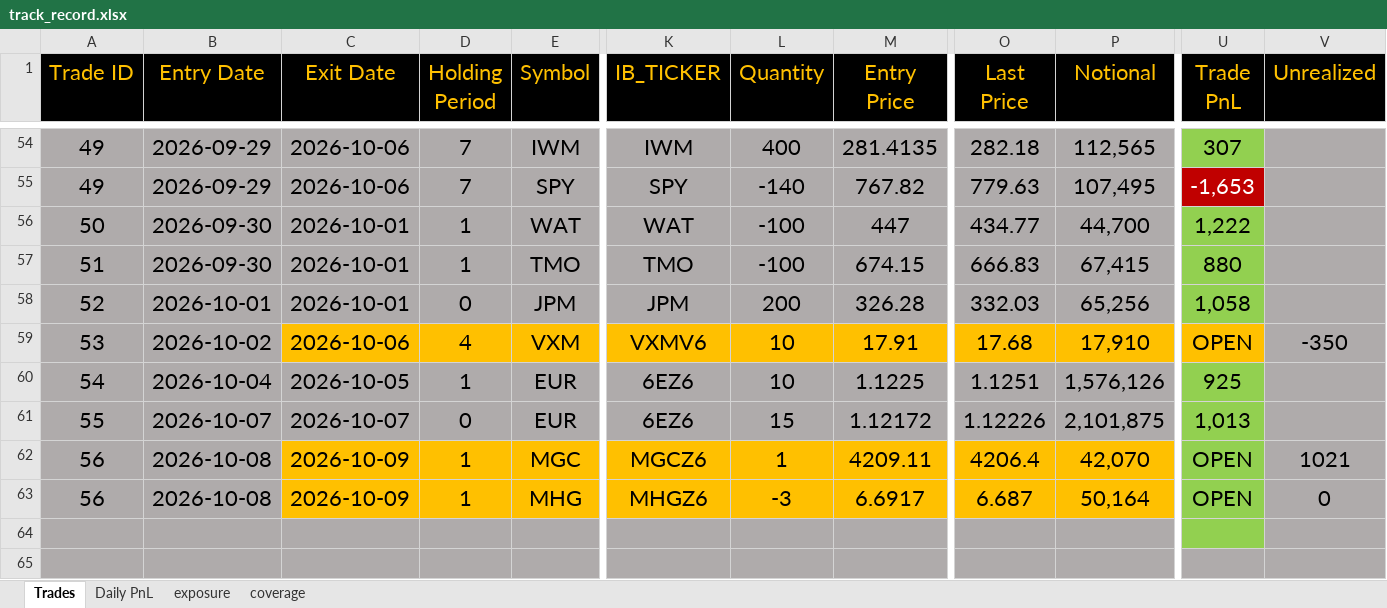
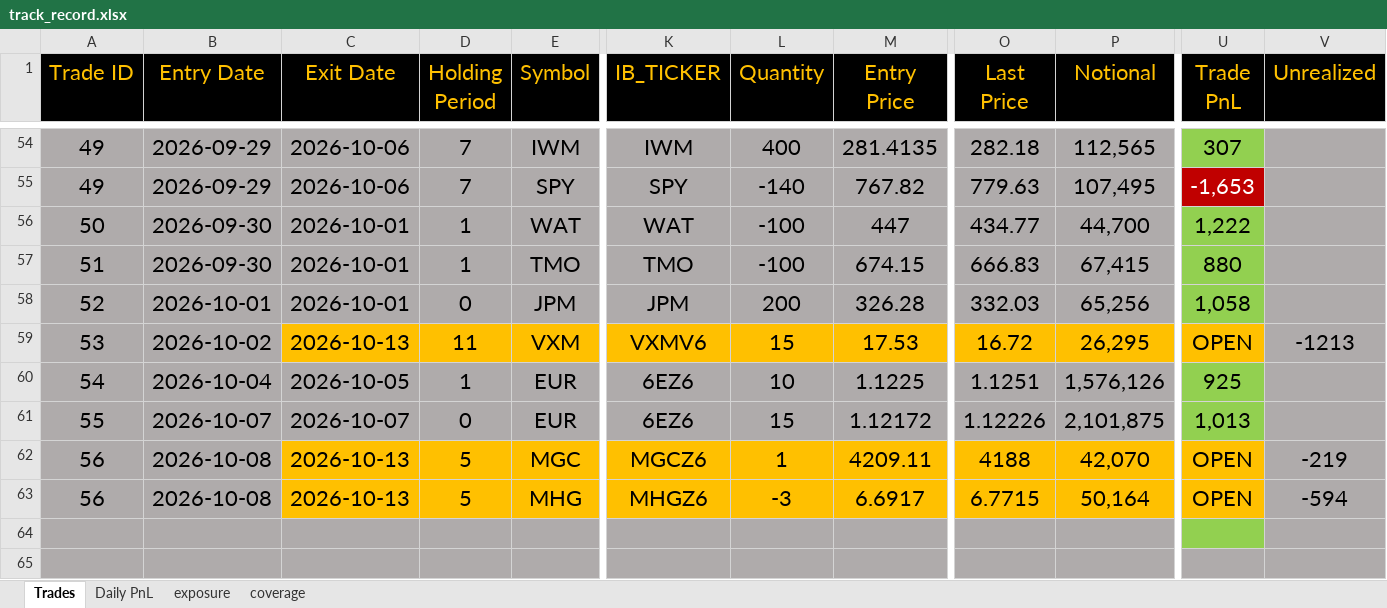
Before and after one commit to bkayabkaya/bookmonitor, an Excel workbook: track_record.xlsx, sheet Trades, drawn as a sheet; only a part is shown, gaps mark what is left out; values as stored, in another font and other column widths than the file's, no borders; the diff covers the shown part only; the diff names each change by its address in the sheet, - before the commit and + after, or states it on an @@ line.

```diff
--- a/track_record.xlsx (sheet Trades)
+++ b/track_record.xlsx (sheet Trades)
-C59 (Exit Date): 2026-10-06
+C59 (Exit Date): 2026-10-13
-D59 (Holding Period): 4
+D59 (Holding Period): 11
-L59 (Quantity): 10
+L59 (Quantity): 15
-M59 (Entry Price): 17.91
+M59 (Entry Price): 17.53
-O59 (Last Price): 17.68
+O59 (Last Price): 16.72
-P59 (Notional): 17,910
+P59 (Notional): 26,295
-V59 (Unrealized): -350
+V59 (Unrealized): -1213
-C62:C63 (Exit Date): 2026-10-09
+C62:C63 (Exit Date): 2026-10-13
-D62:D63 (Holding Period): 1
+D62:D63 (Holding Period): 5
-O62 (Last Price): 4206.4
+O62 (Last Price): 4188
-U62:U63 fill: #92D050
+U62:U63 fill: #FFC000
-V62 (Unrealized): 1021
+V62 (Unrealized): -219
-O63 (Last Price): 6.687
+O63 (Last Price): 6.7715
-V63 (Unrealized): 0
+V63 (Unrealized): -594
```
Also changed, not shown: 14 edited cells and cell formats elsewhere in this sheet, sheet exposure, sheet Daily PnL.
